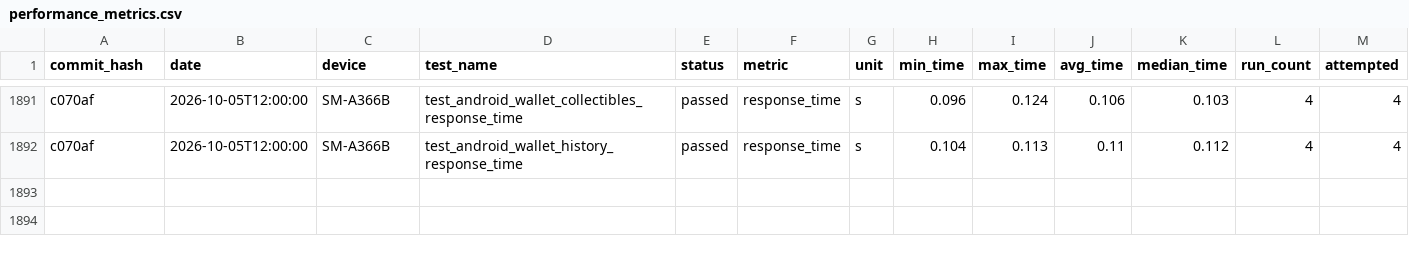
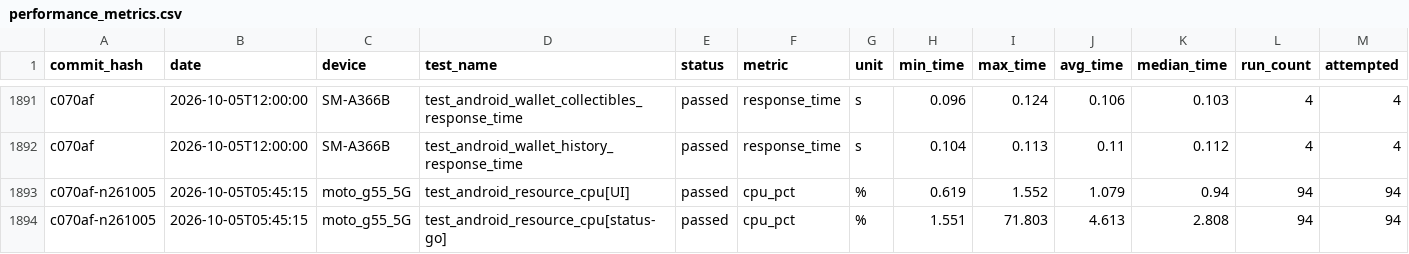
Before and after one commit to status-im/status-app-benchmarks, a CSV file: data/android/performance_metrics.csv, drawn as a sheet; only a part is shown, gaps mark what is left out; rows hold the shown columns only; the diff covers the shown part only; the diff names each change by its address in the sheet, - before the commit and + after, or states it on an @@ line.

```diff
--- a/data/android/performance_metrics.csv
+++ b/data/android/performance_metrics.csv
+row 1893: c070af-n261005 | 2026-10-05T05:45:15 | moto_g55_5G | test_android_resource_cpu[UI] | passed | cpu_pct | % | 0.619 | 1.552 | 1.079 | 0.94 | 94 | 94
+row 1894: c070af-n261005 | 2026-10-05T05:45:15 | moto_g55_5G | test_android_resource_cpu[status-go] | passed | cpu_pct | % | 1.551 | 71.803 | 4.613 | 2.808 | 94 | 94
```
Also changed, not shown: 2 added rows elsewhere in this file, data/android/build_labels.csv, data/android/run_environment.csv, 2 other files.
